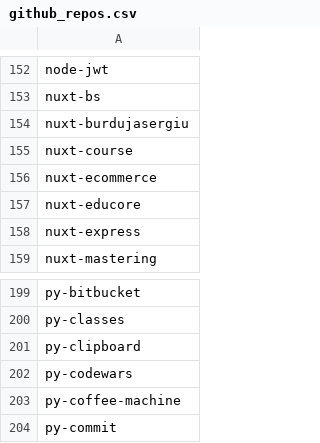
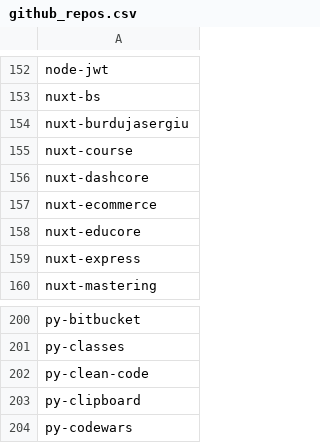
Before and after one commit to seriiserii825/py-bitbucket, a CSV file: github_repos.csv, drawn as a sheet; only a part is shown, gaps mark what is left out; the shorter side is filled out with more unchanged rows; the diff names each change by its address in the sheet, - before the commit and + after, or states it on an @@ line.

Commit message:
feat: new repo

```diff
--- a/github_repos.csv
+++ b/github_repos.csv
+row 156: nuxt-dashcore
+row 202: py-clean-code
```
Also changed, not shown: bludelego@gmail.com_repos.csv, 2 other files.
